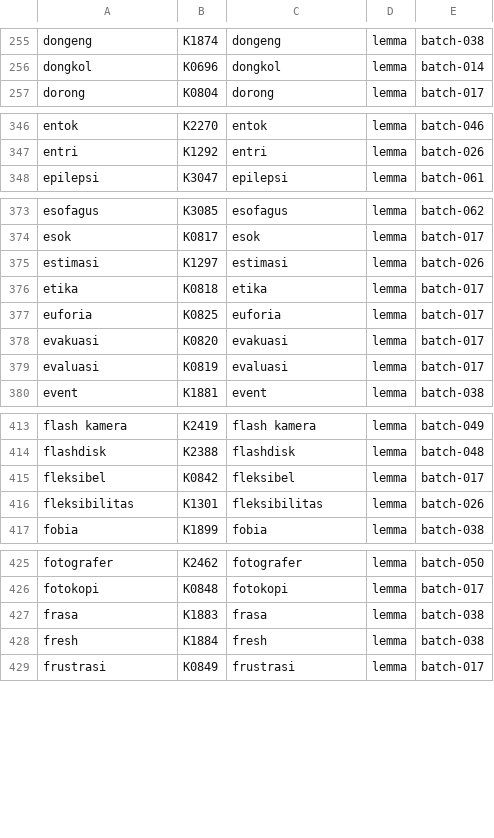
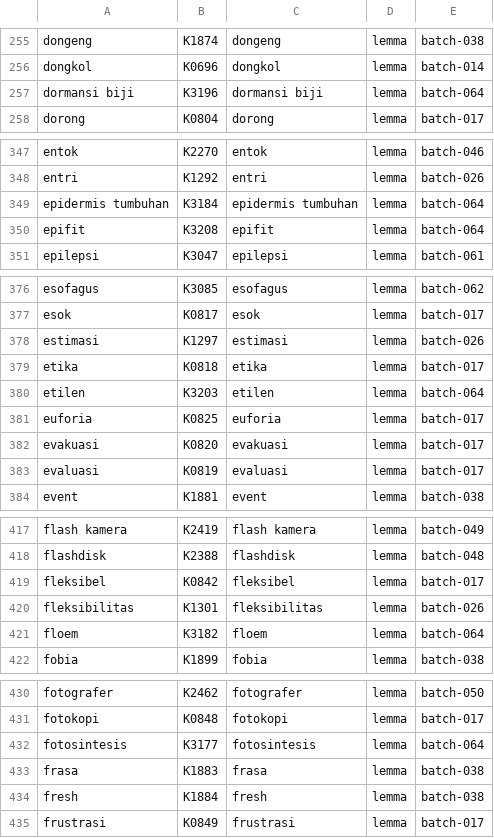
Before and after one commit to semoliginon-ops/Lexara-Chatbot, a TSV file: data/kamus/index/d-f.tsv, drawn as a sheet; only a part is shown, gaps mark what is left out.

Commit message:
Index dictionary batch 064 in d-f shard

```diff
--- a/data/kamus/index/d-f.tsv
+++ b/data/kamus/index/d-f.tsv
@@ -256,2 +256,3 @@ dongeng	K1874	dongeng	lemma	batch-038
 dongkol	K0696	dongkol	lemma	batch-014
+dormansi biji	K3196	dormansi biji	lemma	batch-064
 dorong	K0804	dorong	lemma	batch-017
@@ -347,2 +348,4 @@ entok	K2270	entok	lemma	batch-046
 entri	K1292	entri	lemma	batch-026
+epidermis tumbuhan	K3184	epidermis tumbuhan	lemma	batch-064
+epifit	K3208	epifit	lemma	batch-064
 epilepsi	K3047	epilepsi	lemma	batch-061
@@ -376,2 +379,3 @@ estimasi	K1297	estimasi	lemma	batch-026
 etika	K0818	etika	lemma	batch-017
+etilen	K3203	etilen	lemma	batch-064
 euforia	K0825	euforia	lemma	batch-017
@@ -416,2 +420,3 @@ fleksibel	K0842	fleksibel	lemma	batch-017
 fleksibilitas	K1301	fleksibilitas	lemma	batch-026
+floem	K3182	floem	lemma	batch-064
 fobia	K1899	fobia	lemma	batch-038
@@ -426,2 +431,3 @@ fotografer	K2462	fotografer	lemma	batch-050
 fotokopi	K0848	fotokopi	lemma	batch-017
+fotosintesis	K3177	fotosintesis	lemma	batch-064
 frasa	K1883	frasa	lemma	batch-038
```
